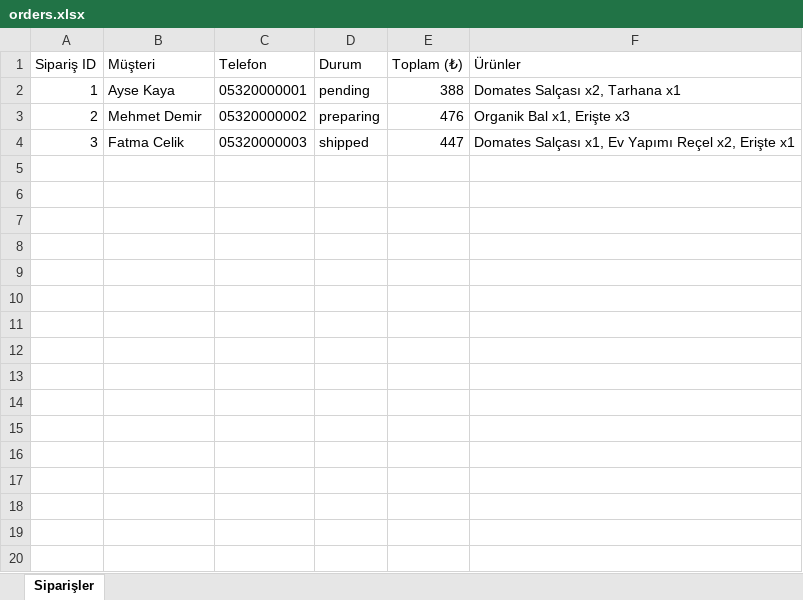
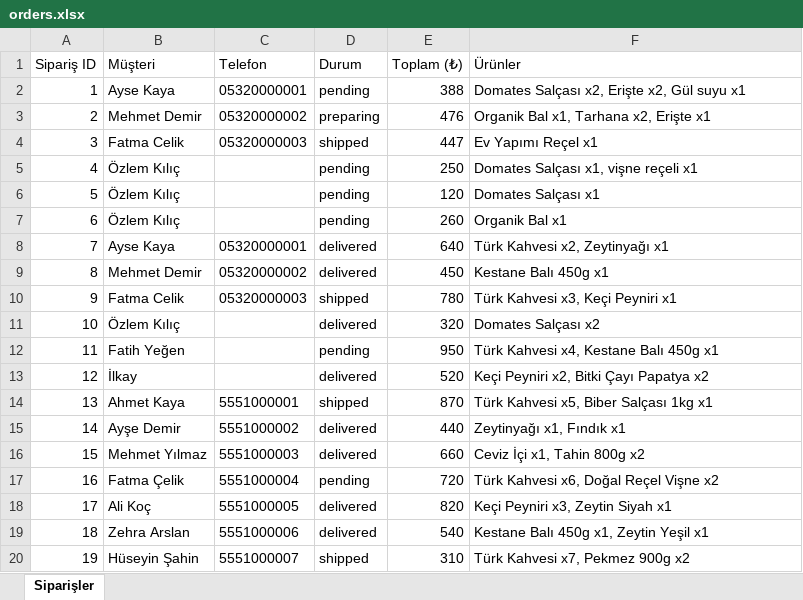
Before and after one commit to helinmelike/NexusYZTA, an Excel workbook: backend/exports/orders.xlsx, sheet Siparişler, drawn as a sheet; only a part is shown; values as stored, in another font and other column widths than the file's, no borders; the diff covers the shown part only; the diff names each change by its address in the sheet, - before the commit and + after, or states it on an @@ line.

```diff
--- a/backend/exports/orders.xlsx (sheet Siparişler)
+++ b/backend/exports/orders.xlsx (sheet Siparişler)
-F2 (Ürünler): Domates Salçası x2, Tarhana x1
+F2 (Ürünler): Domates Salçası x2, Erişte x2, Gül suyu x1
-F3 (Ürünler): Organik Bal x1, Erişte x3
+F3 (Ürünler): Organik Bal x1, Tarhana x2, Erişte x1
-F4 (Ürünler): Domates Salçası x1, Ev Yapımı Reçel x2, Erişte x1
+F4 (Ürünler): Ev Yapımı Reçel x1
+row 5: 4 | Özlem Kılıç |  | pending | 250 | Domates Salçası x1, vişne reçeli x1
+row 6: 5 | Özlem Kılıç |  | pending | 120 | Domates Salçası x1
+row 7: 6 | Özlem Kılıç |  | pending | 260 | Organik Bal x1
+row 8: 7 | Ayse Kaya | 05320000001 | delivered | 640 | Türk Kahvesi x2, Zeytinyağı x1
+row 9: 8 | Mehmet Demir | 05320000002 | delivered | 450 | Kestane Balı 450g x1
+row 10: 9 | Fatma Celik | 05320000003 | shipped | 780 | Türk Kahvesi x3, Keçi Peyniri x1
+row 11: 10 | Özlem Kılıç |  | delivered | 320 | Domates Salçası x2
+row 12: 11 | Fatih Yeğen |  | pending | 950 | Türk Kahvesi x4, Kestane Balı 450g x1
+row 13: 12 | İlkay |  | delivered | 520 | Keçi Peyniri x2, Bitki Çayı Papatya x2
+row 14: 13 | Ahmet Kaya | 5551000001 | shipped | 870 | Türk Kahvesi x5, Biber Salçası 1kg x1
+row 15: 14 | Ayşe Demir | 5551000002 | delivered | 440 | Zeytinyağı x1, Fındık x1
+row 16: 15 | Mehmet Yılmaz | 5551000003 | delivered | 660 | Ceviz İçi x1, Tahin 800g x2
+row 17: 16 | Fatma Çelik | 5551000004 | pending | 720 | Türk Kahvesi x6, Doğal Reçel Vişne x2
+row 18: 17 | Ali Koç | 5551000005 | delivered | 820 | Keçi Peyniri x3, Zeytin Siyah x1
+row 19: 18 | Zehra Arslan | 5551000006 | delivered | 540 | Kestane Balı 450g x1, Zeytin Yeşil x1
+row 20: 19 | Hüseyin Şahin | 5551000007 | shipped | 310 | Türk Kahvesi x7, Pekmez 900g x2
```
Also changed, not shown: 17 added rows elsewhere in this sheet, 4 other files.
